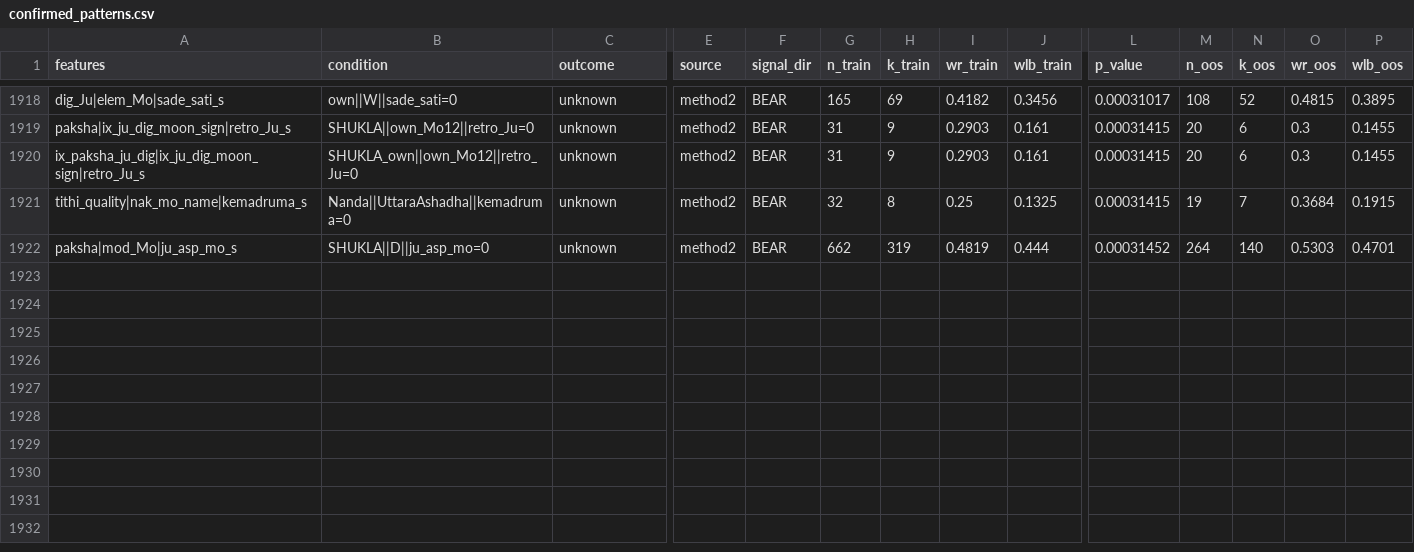
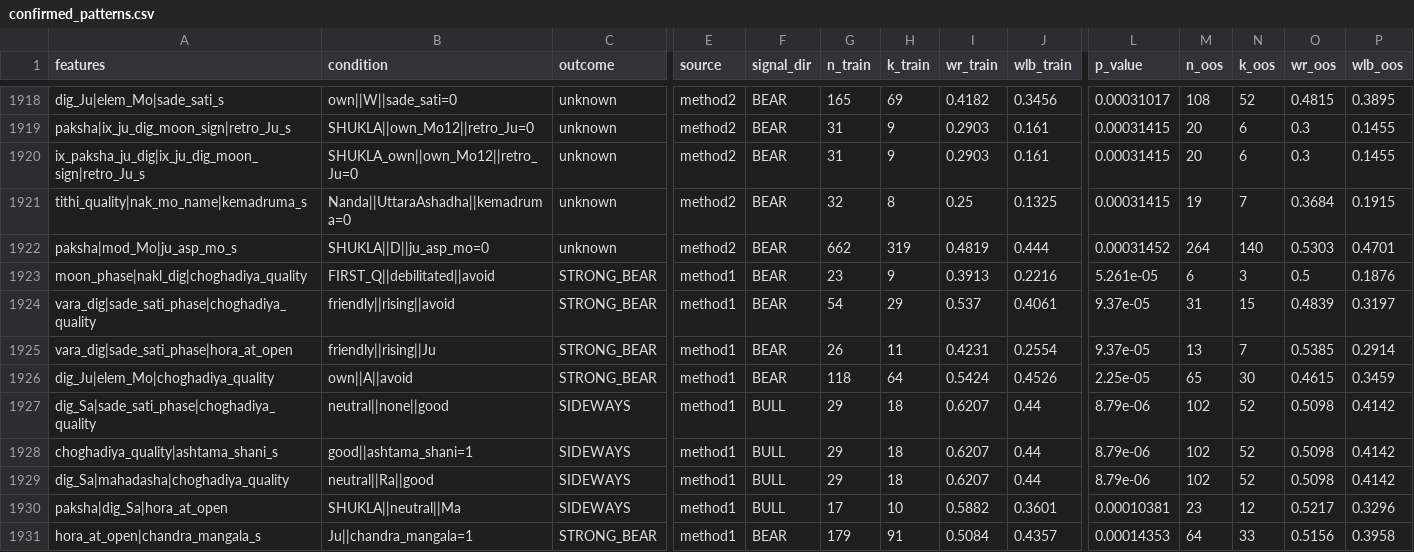
Before and after one commit to XP20225/nifty-planets, a CSV file: results/validation/confirmed_patterns.csv, drawn as a sheet; only a part is shown, gaps mark what is left out; rows hold the shown columns only; the diff names each change by its address in the sheet, - before the commit and + after, or states it on an @@ line.

```diff
--- a/results/validation/confirmed_patterns.csv
+++ b/results/validation/confirmed_patterns.csv
+row 1923: moon_phase|nakl_dig|choghadiya_quality | FIRST_Q||debilitated||avoid | STRONG_BEAR | method1 | BEAR | 23 | 9 | 0.3913 | 0.2216 | 5.261e-05 | 6 | 3 | 0.5 | 0.1876
+row 1924: vara_dig|sade_sati_phase|choghadiya_quality | friendly||rising||avoid | STRONG_BEAR | method1 | BEAR | 54 | 29 | 0.537 | 0.4061 | 9.37e-05 | 31 | 15 | 0.4839 | 0.3197
+row 1925: vara_dig|sade_sati_phase|hora_at_open | friendly||rising||Ju | STRONG_BEAR | method1 | BEAR | 26 | 11 | 0.4231 | 0.2554 | 9.37e-05 | 13 | 7 | 0.5385 | 0.2914
+row 1926: dig_Ju|elem_Mo|choghadiya_quality | own||A||avoid | STRONG_BEAR | method1 | BEAR | 118 | 64 | 0.5424 | 0.4526 | 2.25e-05 | 65 | 30 | 0.4615 | 0.3459
+row 1927: dig_Sa|sade_sati_phase|choghadiya_quality | neutral||none||good | SIDEWAYS | method1 | BULL | 29 | 18 | 0.6207 | 0.44 | 8.79e-06 | 102 | 52 | 0.5098 | 0.4142
+row 1928: choghadiya_quality|ashtama_shani_s | good||ashtama_shani=1 | SIDEWAYS | method1 | BULL | 29 | 18 | 0.6207 | 0.44 | 8.79e-06 | 102 | 52 | 0.5098 | 0.4142
+row 1929: dig_Sa|mahadasha|choghadiya_quality | neutral||Ra||good | SIDEWAYS | method1 | BULL | 29 | 18 | 0.6207 | 0.44 | 8.79e-06 | 102 | 52 | 0.5098 | 0.4142
+row 1930: paksha|dig_Sa|hora_at_open | SHUKLA||neutral||Ma | SIDEWAYS | method1 | BULL | 17 | 10 | 0.5882 | 0.3601 | 0.00010381 | 23 | 12 | 0.5217 | 0.3296
+row 1931: hora_at_open|chandra_mangala_s | Ju||chandra_mangala=1 | STRONG_BEAR | method1 | BEAR | 179 | 91 | 0.5084 | 0.4357 | 0.00014353 | 64 | 33 | 0.5156 | 0.3958
```
Also changed, not shown: results/forward_calendar/planetary_calendar_1yr.csv, results/synthesis/composite_scores.csv, 16 other files.
